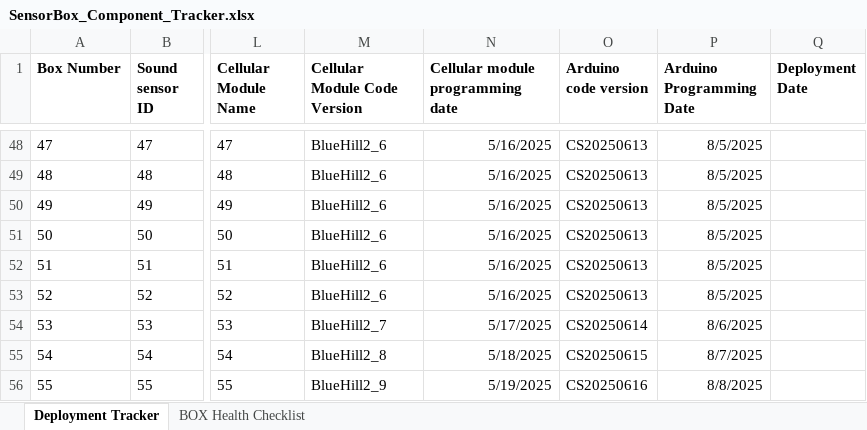
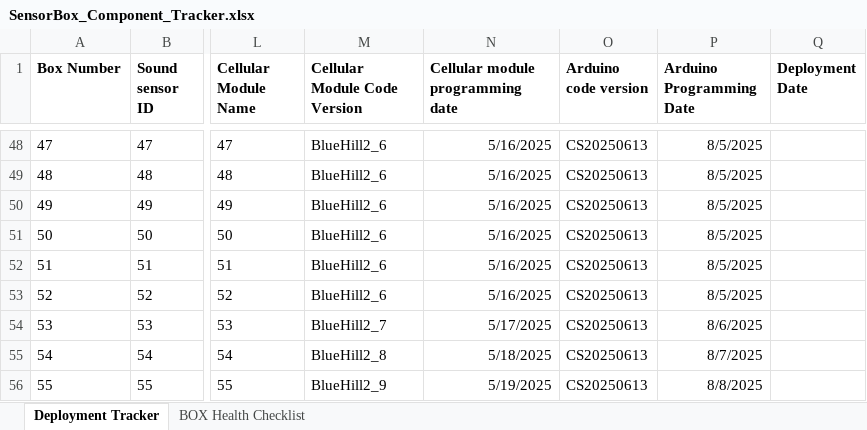
Before and after one commit to KriishAHate/CommonSENSES, an Excel workbook: Sensor Box Deployment Inventory /Deployment Invetory Excel File/SensorBox_Component_Tracker.xlsx, sheet Deployment Tracker, drawn as a sheet; only a part is shown, gaps mark what is left out; values as stored, in another font and other column widths than the file's, no borders; the diff names each change by its address in the sheet, - before the commit and + after, or states it on an @@ line.

Commit message:
Correct the Arduino code version

```diff
--- a/Sensor Box Deployment Inventory /Deployment Invetory Excel File/SensorBox_Component_Tracker.xlsx (sheet Deployment Tracker)
+++ b/Sensor Box Deployment Inventory /Deployment Invetory Excel File/SensorBox_Component_Tracker.xlsx (sheet Deployment Tracker)
-O54 (Arduino code version): CS20250614
+O54 (Arduino code version): CS20250613
-O55 (Arduino code version): CS20250615
+O55 (Arduino code version): CS20250613
-O56 (Arduino code version): CS20250616
+O56 (Arduino code version): CS20250613
```
Also changed, not shown: 2 other files.
